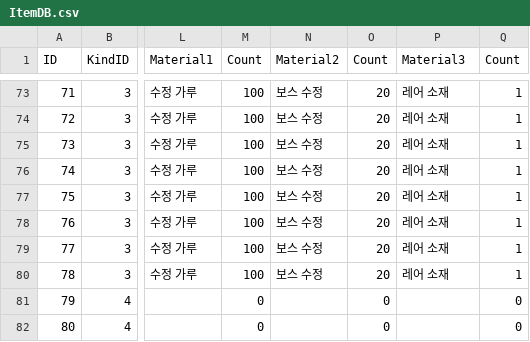
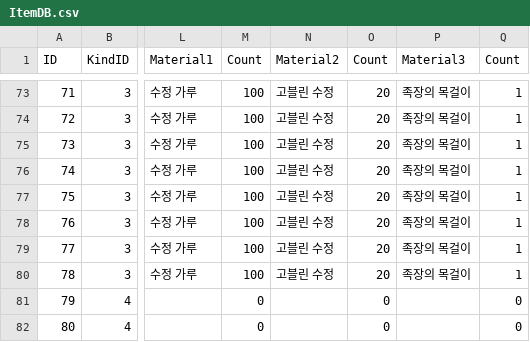
Before and after one commit to Peepbo/Unity3D-RPG-project, a CSV file: Unity3D RPG/Assets/Resources/ItemDB.csv, drawn as a sheet; only a part is shown, gaps mark what is left out; the diff covers the shown part only; the diff names each change by its address in the sheet, - before the commit and + after, or states it on an @@ line.

```diff
--- a/Unity3D RPG/Assets/Resources/ItemDB.csv
+++ b/Unity3D RPG/Assets/Resources/ItemDB.csv
-N73:N80 (Material2): 보스 수정
+N73:N80 (Material2): 고블린 수정
-P73:P80 (Material3): 레어 소재
+P73:P80 (Material3): 족장의 목걸이
```
Also changed, not shown: 54 edited cells elsewhere in this file.
